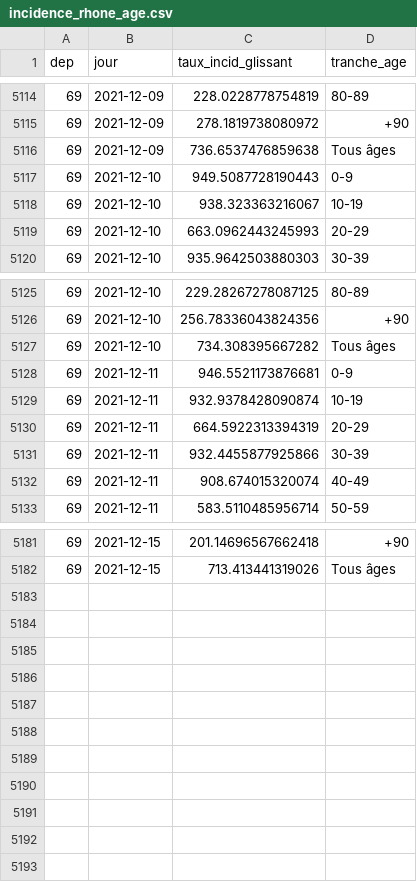
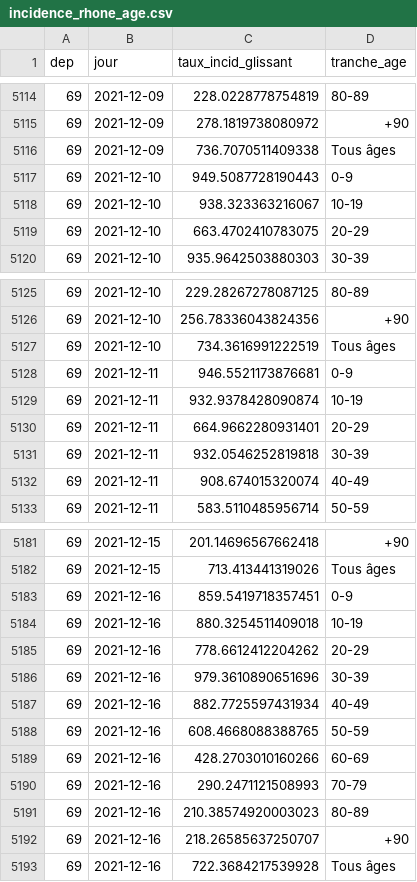
Before and after one commit to martiblc/covid-data-auto, a CSV file: data/incidence_rhone_age.csv, drawn as a sheet; only a part is shown, gaps mark what is left out; the diff covers the shown part only.

```diff
--- a/data/incidence_rhone_age.csv
+++ b/data/incidence_rhone_age.csv
@@ -5115,6 +5115,6 @@ dep,jour,taux_incid_glissant,tranche_age
 69,2021-12-09,278.1819738080972,+90
-69,2021-12-09,736.6537476859638,Tous âges
+69,2021-12-09,736.7070511409338,Tous âges
 69,2021-12-10,949.5087728190443,0-9
 69,2021-12-10,938.323363216067,10-19
-69,2021-12-10,663.0962443245993,20-29
+69,2021-12-10,663.4702410783075,20-29
 69,2021-12-10,935.9642503880303,30-39
@@ -5126,7 +5126,7 @@ dep,jour,taux_incid_glissant,tranche_age
 69,2021-12-10,256.78336043824356,+90
-69,2021-12-10,734.308395667282,Tous âges
+69,2021-12-10,734.3616991222519,Tous âges
 69,2021-12-11,946.5521173876681,0-9
 69,2021-12-11,932.9378428090874,10-19
-69,2021-12-11,664.5922313394319,20-29
-69,2021-12-11,932.4455877925866,30-39
+69,2021-12-11,664.9662280931401,20-29
+69,2021-12-11,932.0546252819818,30-39
 69,2021-12-11,908.674015320074,40-49
@@ -5182 +5182,12 @@ dep,jour,taux_incid_glissant,tranche_age
 69,2021-12-15,713.413441319026,Tous âges
+69,2021-12-16,859.5419718357451,0-9
+69,2021-12-16,880.3254511409018,10-19
+69,2021-12-16,778.6612412204262,20-29
+69,2021-12-16,979.3610890651696,30-39
+69,2021-12-16,882.7725597431934,40-49
+69,2021-12-16,608.4668088388765,50-59
+69,2021-12-16,428.2703010160266,60-69
+69,2021-12-16,290.2471121508993,70-79
+69,2021-12-16,210.38574920003023,80-89
+69,2021-12-16,218.26585637250707,+90
+69,2021-12-16,722.3684217539928,Tous âges
```
Also changed, not shown: 23 edited cells elsewhere in this file, data/cas_natio.csv, data/incidence_france.csv, 10 other files.
